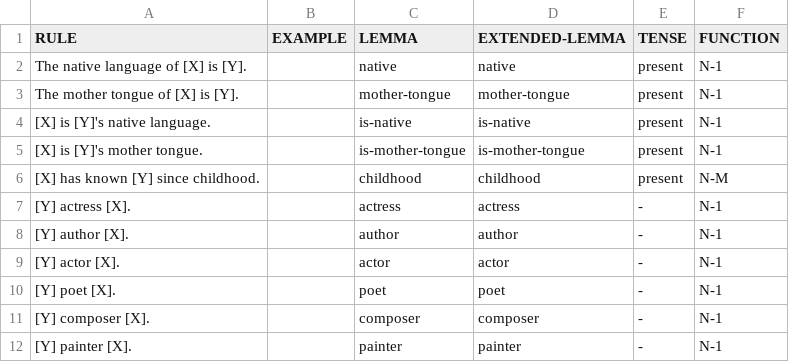
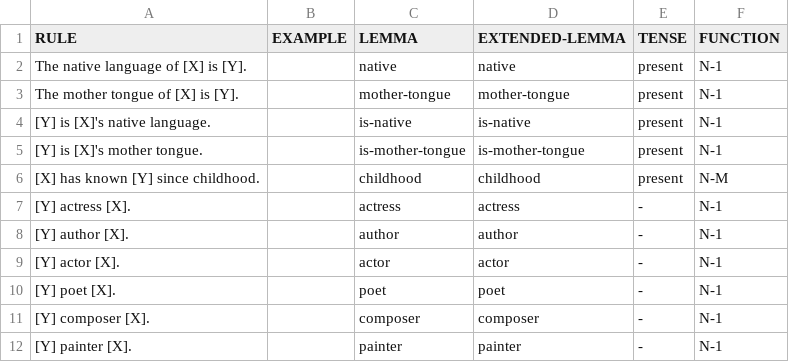
Before and after one commit to yanaiela/lm_meaning, a TSV file: data/pattern_data/P103.tsv, drawn as a sheet; only a part is shown.

Commit message:
Fix P103 X and Y order
@AbhilashaRavichander please verify

```diff
--- a/data/pattern_data/P103.tsv
+++ b/data/pattern_data/P103.tsv
@@ -3,4 +3,4 @@ The native language of [X] is [Y].		native	native	present	N-1
 The mother tongue of [X] is [Y].		mother-tongue	mother-tongue	present	N-1
-[X] is [Y]'s native language.		is-native	is-native	present	N-1
-[X] is [Y]'s mother tongue.		is-mother-tongue	is-mother-tongue	present	N-1
+[Y] is [X]'s native language.		is-native	is-native	present	N-1
+[Y] is [X]'s mother tongue.		is-mother-tongue	is-mother-tongue	present	N-1
 [X] has known [Y] since childhood.		childhood	childhood	present	N-M
```
